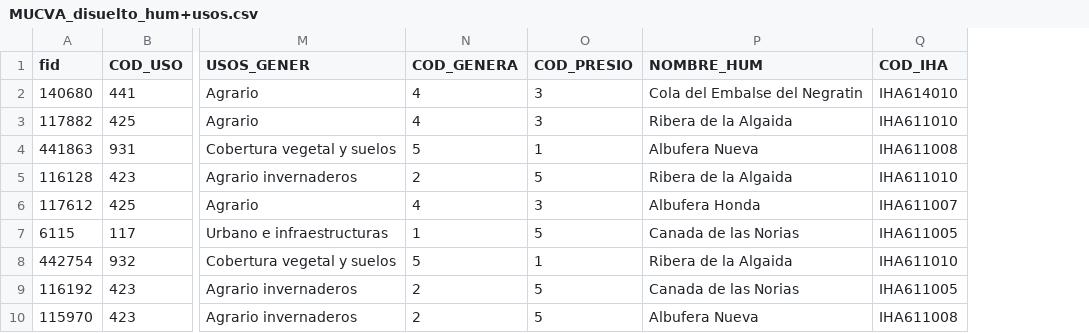
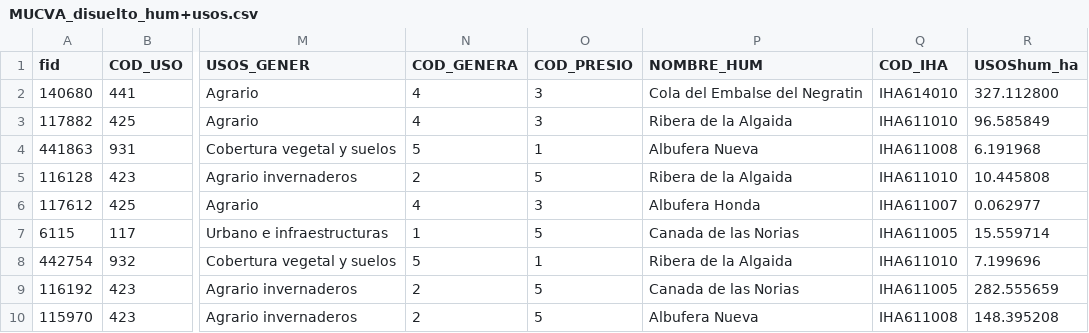
Before and after one commit to alba-linares/rTFM, a CSV file: Cartografia/output/MUCVA_disuelto_hum+usos.csv, drawn as a sheet; only a part is shown, gaps mark what is left out; the diff names each change by its address in the sheet, - before the commit and + after, or states it on an @@ line.

```diff
--- a/Cartografia/output/MUCVA_disuelto_hum+usos.csv
+++ b/Cartografia/output/MUCVA_disuelto_hum+usos.csv
+column R (USOShum_ha), rows 2-10: 327.112800 | 96.585849 | 6.191968 | 10.445808 | 0.062977 | 15.559714 | 7.199696 | 282.555659 | 148.395208
```
Also changed, not shown: Cartografia/output/SIOSE_disuelto_hum+usos.csv, 8 other files.
